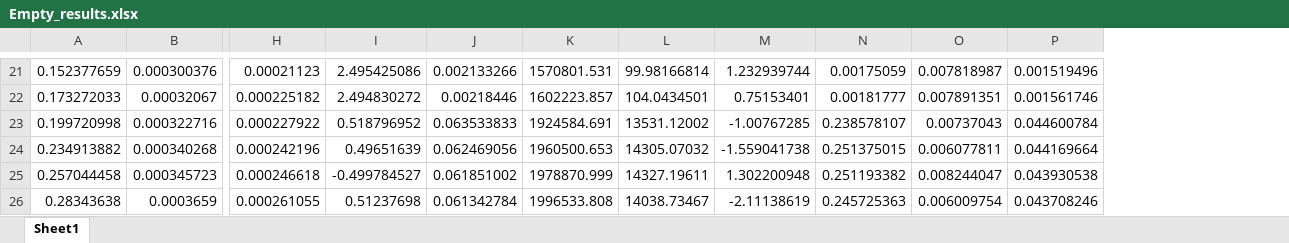
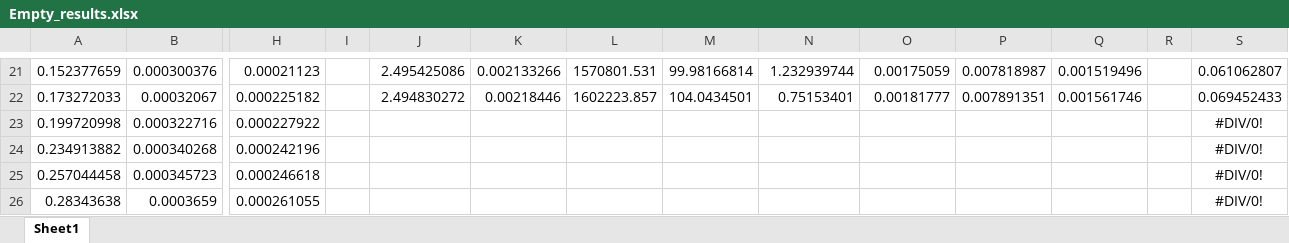
Before and after one commit to Eagle-719/VeriGudGame, an Excel workbook: Measurements/Results/Empty_results.xlsx, sheet Sheet1, drawn as a sheet; only a part is shown, gaps mark what is left out; values as stored, in another font and other column widths than the file's, no borders; charts and pictures not drawn; addresses are those after the commit; the diff covers the shown part only; the diff names each change by its address in the sheet, - before the commit and + after, or states it on an @@ line.

```diff
--- a/Measurements/Results/Empty_results.xlsx (sheet Sheet1)
+++ b/Measurements/Results/Empty_results.xlsx (sheet Sheet1)
+column I, empty
+column R, empty
+column S, rows 21-26: 0.061062807 | 0.069452433 | #DIV/0! | #DIV/0! | #DIV/0! | #DIV/0!
-J23: 0.518796952
+J23: (empty)
-K23: 0.063533833
+K23: (empty)
-L23: 1924584.691
+L23: (empty)
-M23: 13531.12002
+M23: (empty)
-N23: -1.00767285
+N23: (empty)
-O23: 0.238578107
+O23: (empty)
-P23: 0.00737043
+P23: (empty)
-Q23: 0.044600784
+Q23: (empty)
-J24: 0.49651639
+J24: (empty)
-K24: 0.062469056
+K24: (empty)
-L24: 1960500.653
+L24: (empty)
-M24: 14305.07032
+M24: (empty)
-N24: -1.559041738
+N24: (empty)
-O24: 0.251375015
+O24: (empty)
-P24: 0.006077811
+P24: (empty)
-Q24: 0.044169664
+Q24: (empty)
-J25: -0.499784527
+J25: (empty)
-K25: 0.061851002
+K25: (empty)
-L25: 1978870.999
+L25: (empty)
-M25: 14327.19611
+M25: (empty)
-N25: 1.302200948
+N25: (empty)
-O25: 0.251193382
+O25: (empty)
-P25: 0.008244047
+P25: (empty)
-Q25: 0.043930538
+Q25: (empty)
-J26: 0.51237698
+J26: (empty)
-K26: 0.061342784
+K26: (empty)
-L26: 1996533.808
+L26: (empty)
-M26: 14038.73467
+M26: (empty)
-N26: -2.11138619
+N26: (empty)
-O26: 0.245725363
+O26: (empty)
-P26: 0.006009754
+P26: (empty)
-Q26: 0.043708246
+Q26: (empty)
```
Also changed, not shown: 6 added rows, 6 removed rows and 206 edited cells elsewhere in this sheet, charts or pictures, Measurements/Results/Aluminium_Solid_results.xlsx, Measurements/Results/Copper_Big_results.xlsx, 4 other files.
